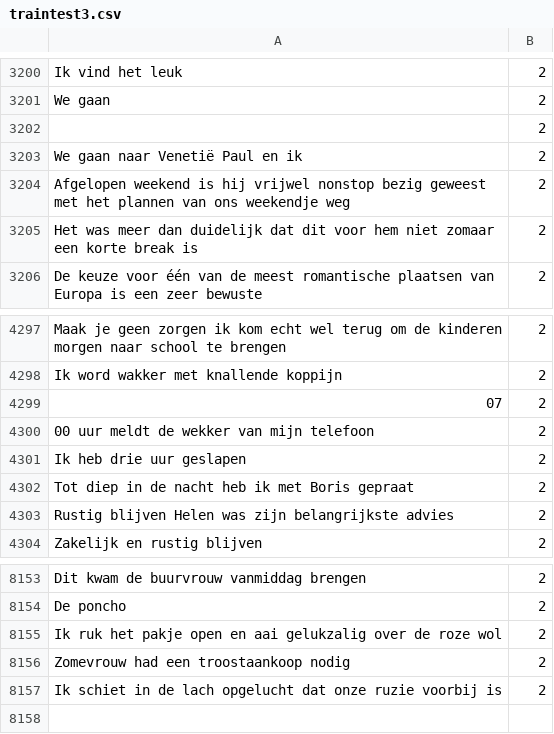
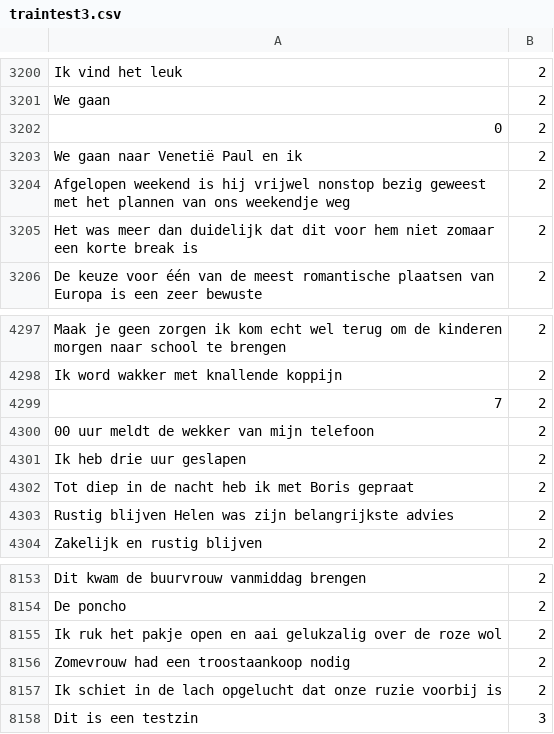
Before and after one commit to emmas90/helloworld, a CSV file: traintest3.csv, drawn as a sheet; only a part is shown, gaps mark what is left out; the diff names each change by its address in the sheet, - before the commit and + after, or states it on an @@ line.

Commit message:
Add files via upload

```diff
--- a/traintest3.csv
+++ b/traintest3.csv
-A3202: (empty)
+A3202: 0
-A4299: 07
+A4299: 7
+row 8158: Dit is een testzin | 3
```
